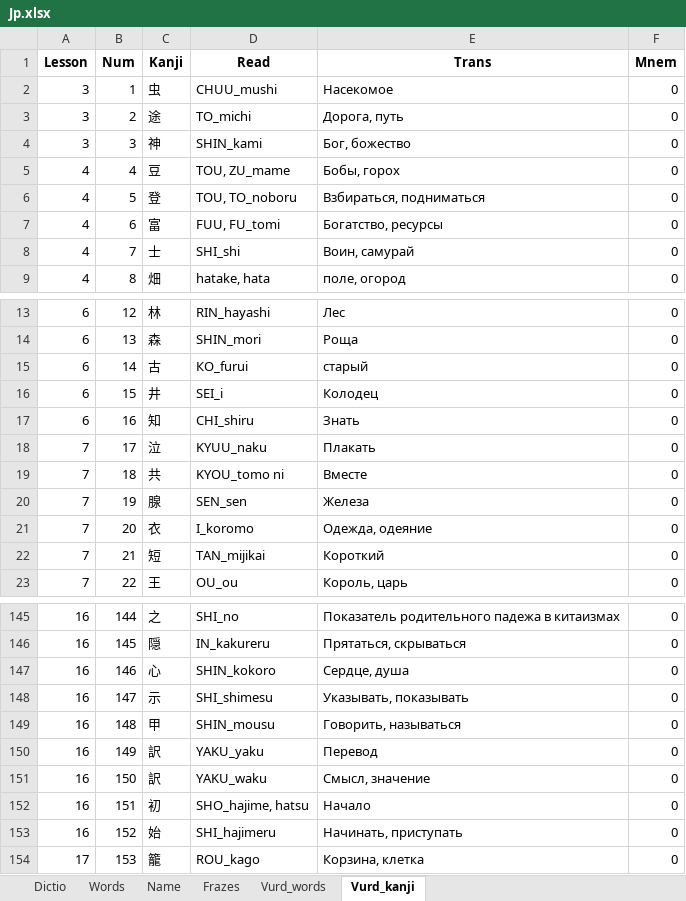
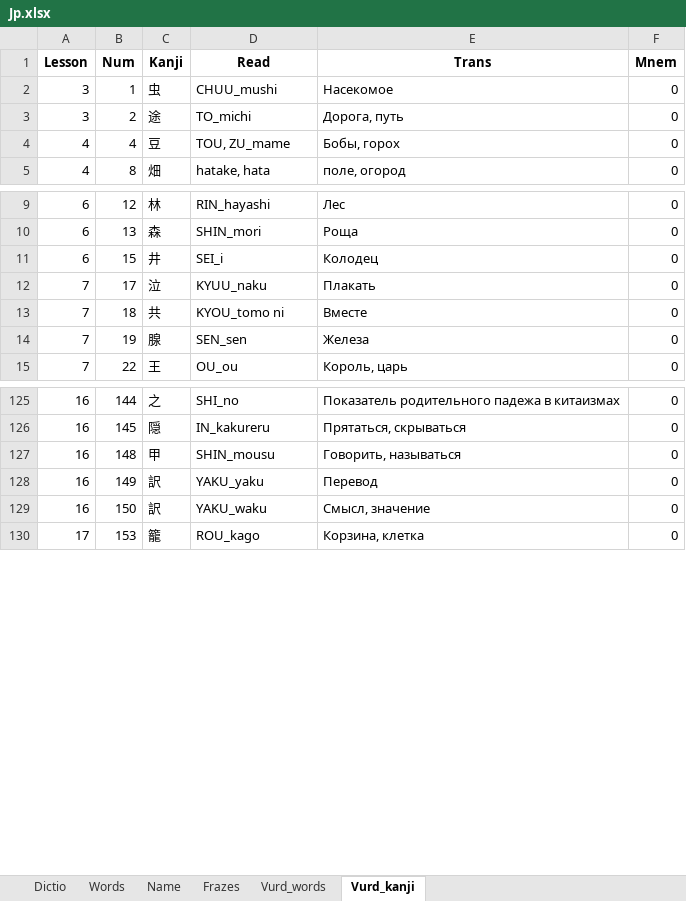
Before and after one commit to rin8351/Jap, an Excel workbook: Jp.xlsx, sheet Vurd_kanji, drawn as a sheet; only a part is shown, gaps mark what is left out; values as stored, in another font and other column widths than the file's, no borders; charts and pictures not drawn; the diff covers the shown part only; the diff names each change by its address in the sheet, - before the commit and + after, or states it on an @@ line.

```diff
--- a/Jp.xlsx (sheet Vurd_kanji)
+++ b/Jp.xlsx (sheet Vurd_kanji)
-row 4: 3 | 3 | 神 | SHIN_kami | Бог, божество | 0
-row 6: 4 | 5 | 登 | TOU, TO_noboru | Взбираться, подниматься | 0
-row 7: 4 | 6 | 富 | FUU, FU_tomi | Богатство, ресурсы | 0
-row 8: 4 | 7 | 士 | SHI_shi | Воин, самурай | 0
-row 15: 6 | 14 | 古 | КО_furui | старый | 0
-row 17: 6 | 16 | 知 | CHI_shiru | Знать | 0
-row 21: 7 | 20 | 衣 | I_koromo | Одежда, одеяние | 0
-row 22: 7 | 21 | 短 | TAN_mijikai | Короткий | 0
-row 147: 16 | 146 | 心 | SHIN_kokoro | Сердце, душа | 0
-row 148: 16 | 147 | 示 | SHI_shimesu | Указывать, показывать | 0
-row 152: 16 | 151 | 初 | SHO_hajime, hatsu | Начало | 0
-row 153: 16 | 152 | 始 | SHI_hajimeru | Начинать, приступать | 0
```
Also changed, not shown: 19 removed rows elsewhere in this sheet, sheet Dictio, sheet Words, charts or pictures, 8 other files.
